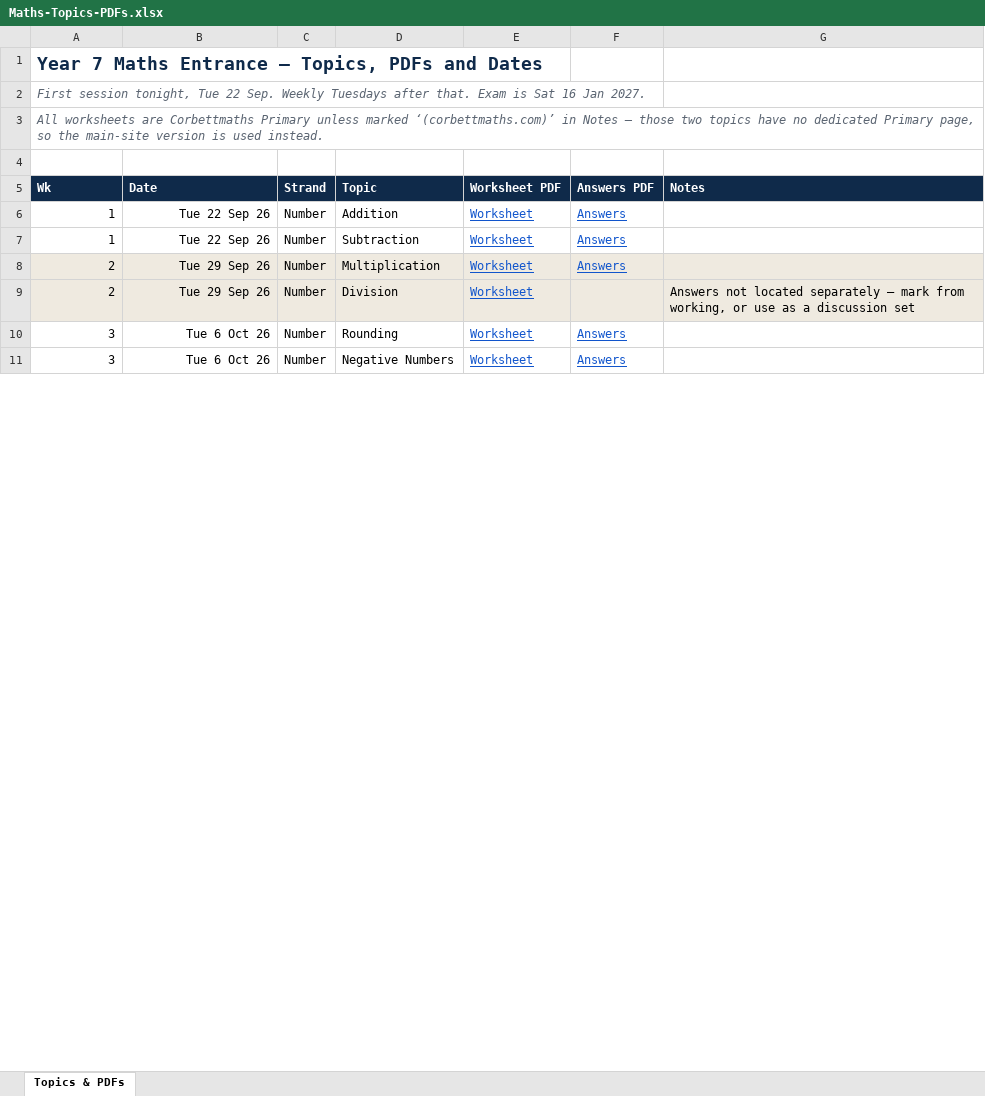
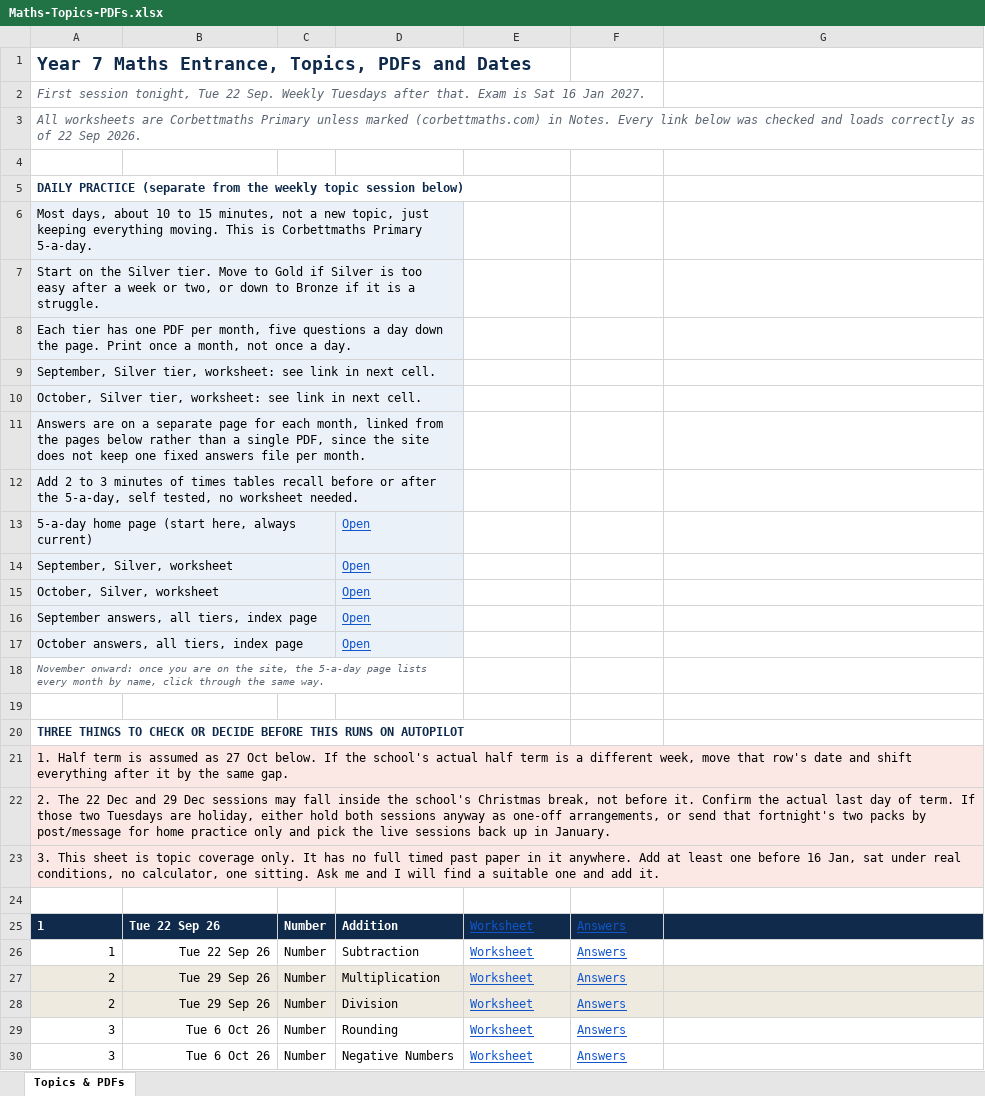
Before and after one commit to AliAljawabra/Daily, an Excel workbook: resources/Maths-Topics-PDFs.xlsx, sheet Topics & PDFs, drawn as a sheet; only a part is shown; values as stored, in another font and other column widths than the file's, no borders; addresses are those after the commit; the diff covers the shown part only; the diff names each change by its address in the sheet, - before the commit and + after, or states it on an @@ line.

```diff
--- a/resources/Maths-Topics-PDFs.xlsx (sheet Topics & PDFs)
+++ b/resources/Maths-Topics-PDFs.xlsx (sheet Topics & PDFs)
-A1: …7 Maths Entrance — Topics, PDFs…
+A1: …7 Maths Entrance, Topics, PDFs…
-A3: …unless marked ‘(corbettmaths.com)’ in Notes — those two topics have no dedicated Primary page, so the main-site version is used instead.
+A3: …unless marked (corbettmaths.com) in Notes. Every link below was checked and loads correctly as of 22 Sep 2026.
+row 5: DAILY PRACTICE (separate from the weekly topic session below)
+row 6: Most days, about 10 to 15 minutes, not a new topic, just keeping everything moving. This is Corbettmaths Primary 5-a-day.
+row 7: Start on the Silver tier. Move to Gold if Silver is too easy after a week or two, or down to Bronze if it is a struggle.
+row 8: Each tier has one PDF per month, five questions a day down the page. Print once a month, not once a day.
+row 9: September, Silver tier, worksheet: see link in next cell.
+row 10: October, Silver tier, worksheet: see link in next cell.
+row 11: Answers are on a separate page for each month, linked from the pages below rather than a single PDF, since the site does not keep one fixed answers file per month.
+row 12: Add 2 to 3 minutes of times tables recall before or after the 5-a-day, self tested, no worksheet needed.
+row 13: 5-a-day home page (start here, always current) |  |  | Open
+row 14: September, Silver, worksheet |  |  | Open
+row 15: October, Silver, worksheet |  |  | Open
+row 16: September answers, all tiers, index page |  |  | Open
+row 17: October answers, all tiers, index page |  |  | Open
+row 18: November onward: once you are on the site, the 5-a-day page lists every month by name, click through the same way.
-row 19: Wk | Date | Strand | Topic | Worksheet PDF | Answers PDF | Notes
+row 19: (empty)
-A19:G19 fill: #0F2A4A
+A19:G19 fill: none
+row 20: THREE THINGS TO CHECK OR DECIDE BEFORE THIS RUNS ON AUTOPILOT
+row 21: 1. Half term is assumed as 27 Oct below. If the school's actual half term is a different week, move that row's date and shift everything after it by the same gap.
+row 22: 2. The 22 Dec and 29 Dec sessions may fall inside the school's Christmas break, not before it. Confirm the actual last day of term. If those two Tuesdays are holiday, either hold both sessions anyway as one-off arrangements, or send that fortnight's two packs by post/message for home practice only and pick the live sessions back up in January.
+row 23: 3. This sheet is topic coverage only. It has no full timed past paper in it anywhere. Add at least one before 16 Jan, sat under real conditions, no calculator, one sitting. Ask me and I will find a suitable one and add it.
+row 24: (empty)
-A25:G25 fill: none
+A25:G25 fill: #0F2A4A
@@ A25:D25 bold: off → on, text colour: black → #FFFFFF @@
-A25:B25 alignment: right
+A25:B25 alignment: left
-F28: (empty)
+F28: Answers
-G28: Answers not located separately — mark from working, or use as a discussion set
+G28: (empty)
```
Also changed, not shown: 62 edited cells and cell formats elsewhere in this sheet.
